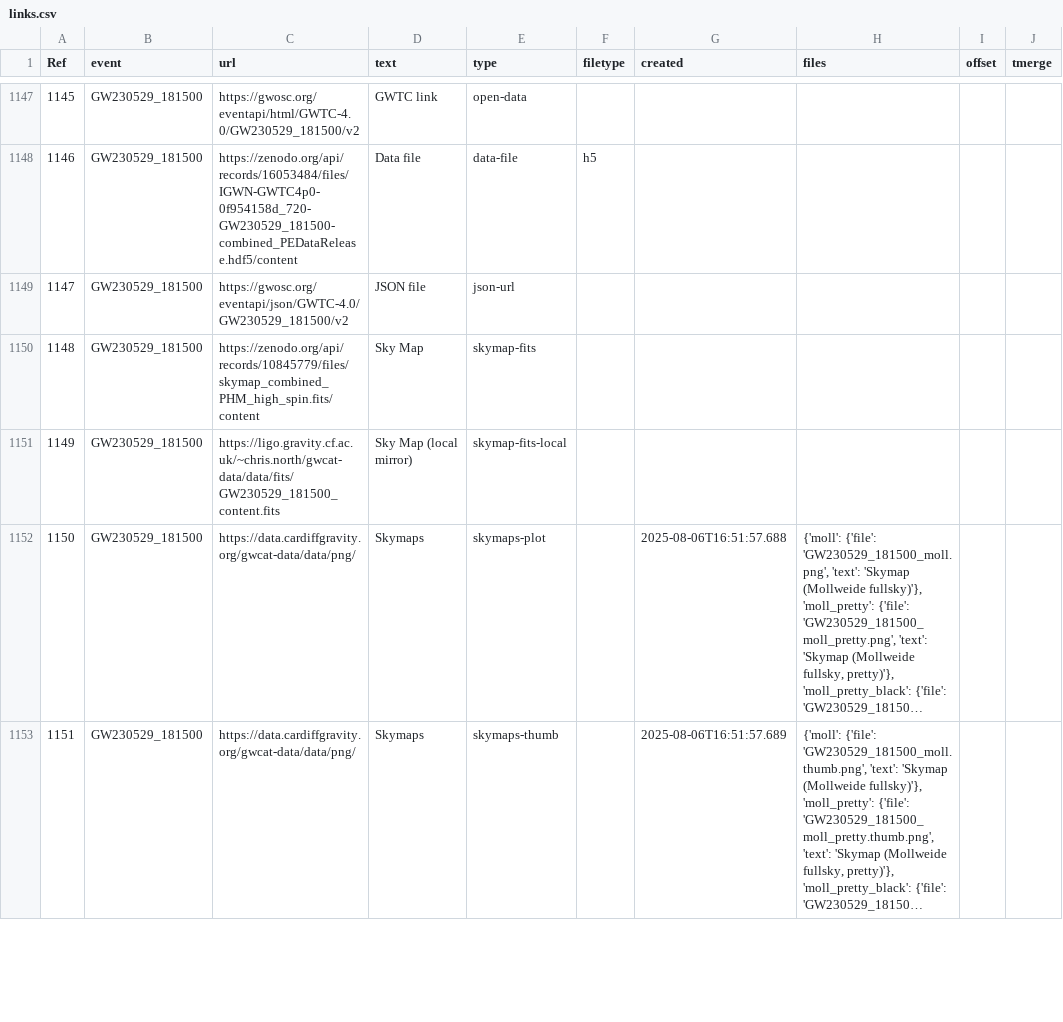
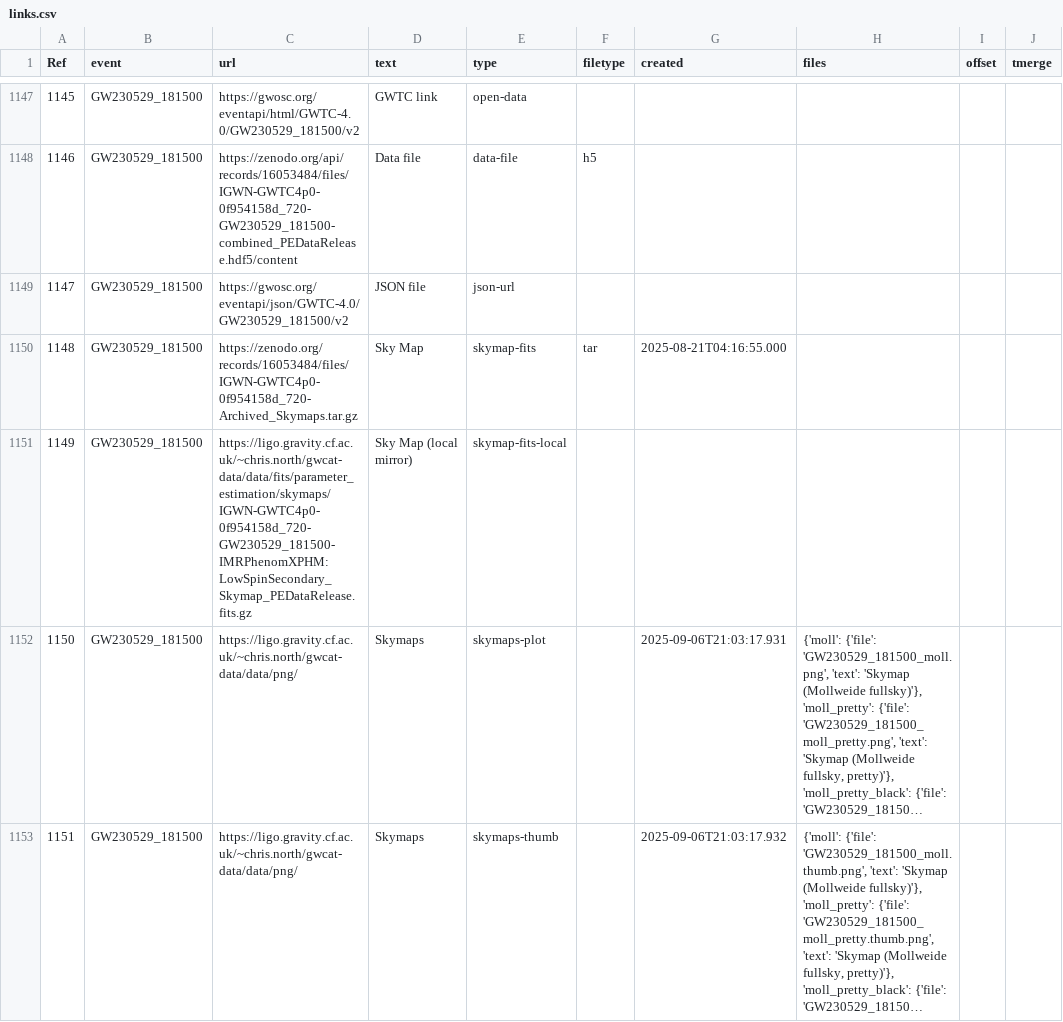
Before and after one commit to cardiffgravity/gwcat-data, a CSV file: docs/data/links.csv, drawn as a sheet; only a part is shown, gaps mark what is left out; long unchanged cells end in …; the diff covers the shown part only; the diff names each change by its address in the sheet, - before the commit and + after, or states it on an @@ line.

Commit message:
skymaps for O4a manually referenced

```diff
--- a/docs/data/links.csv
+++ b/docs/data/links.csv
-C1150 (url): https://zenodo.org/api/records/10845779/files/skymap_combined_PHM_high_spin.fits/content
+C1150 (url): https://zenodo.org/records/16053484/files/IGWN-GWTC4p0-0f954158d_720-Archived_Skymaps.tar.gz
-F1150 (filetype): (empty)
+F1150 (filetype): tar
-G1150 (created): (empty)
+G1150 (created): 2025-08-21T04:16:55.000
-C1151 (url): https://ligo.gravity.cf.ac.uk/~chris.north/gwcat-data/data/fits/GW230529_181500_content.fits
+C1151 (url): https://ligo.gravity.cf.ac.uk/~chris.north/gwcat-data/data/fits/parameter_estimation/skymaps/IGWN-GWTC4p0-0f954158d_720-GW230529_181500-IMRPhenomXPHM:LowSpinSecondary_Skymap_PEDataRelease.fits.gz
-C1152:C1153 (url): https://data.cardiffgravity.org/gwcat-data/data/png/
+C1152:C1153 (url): https://ligo.gravity.cf.ac.uk/~chris.north/gwcat-data/data/png/
-G1152 (created): 2025-08-06T16:51:57.688
+G1152 (created): 2025-09-06T21:03:17.931
-G1153 (created): 2025-08-06T16:51:57.689
+G1153 (created): 2025-09-06T21:03:17.932
```
Also changed, not shown: 1 added row and 2 edited cells elsewhere in this file, docs/data/gwosc_gracedb.csv, 10 other files.
